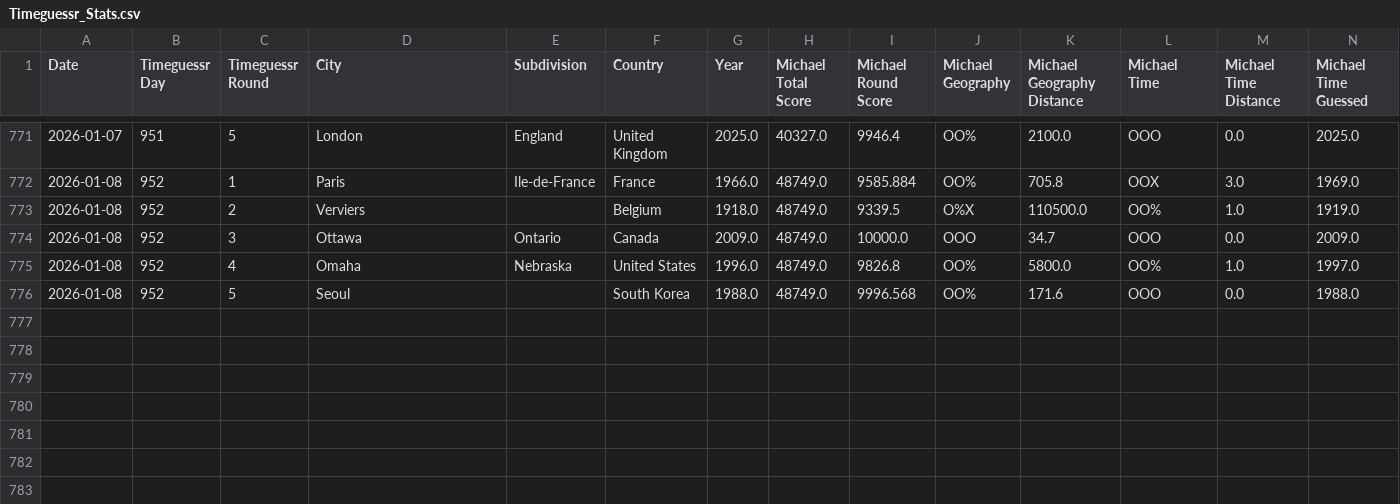
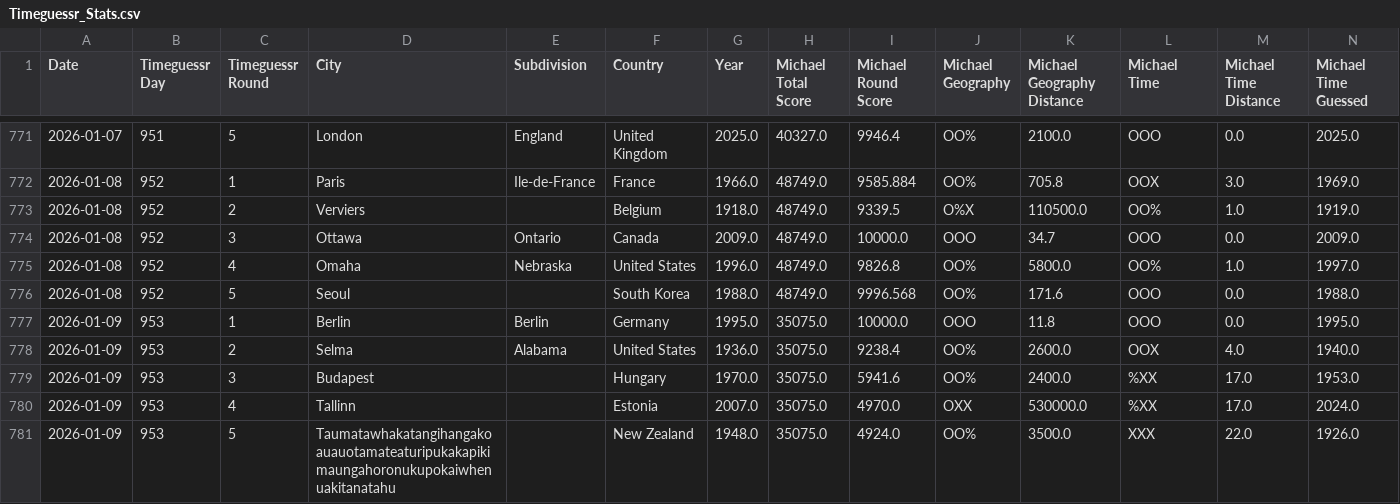
Before and after one commit to sjlarimer/TimeGuessr, a CSV file: Data/Timeguessr_Stats.csv, drawn as a sheet; only a part is shown, gaps mark what is left out; rows hold the shown columns only; the diff names each change by its address in the sheet, - before the commit and + after, or states it on an @@ line.

Commit message:
data pushed

```diff
--- a/Data/Timeguessr_Stats.csv
+++ b/Data/Timeguessr_Stats.csv
+row 777: 2026-01-09 | 953 | 1 | Berlin | Berlin | Germany | 1995.0 | 35075.0 | 10000.0 | OOO | 11.8 | OOO | 0.0 | 1995.0
+row 778: 2026-01-09 | 953 | 2 | Selma | Alabama | United States | 1936.0 | 35075.0 | 9238.4 | OO% | 2600.0 | OOX | 4.0 | 1940.0
+row 779: 2026-01-09 | 953 | 3 | Budapest |  | Hungary | 1970.0 | 35075.0 | 5941.6 | OO% | 2400.0 | %XX | 17.0 | 1953.0
+row 780: 2026-01-09 | 953 | 4 | Tallinn |  | Estonia | 2007.0 | 35075.0 | 4970.0 | OXX | 530000.0 | %XX | 17.0 | 2024.0
+row 781: 2026-01-09 | 953 | 5 | Taumatawhakatangihangakoauauotamateaturipukakapikimaungahoronukupokaiwhenuakitanatahu |  | New Zealand | 1948.0 | 35075.0 | 4924.0 | OO% | 3500.0 | XXX | 22.0 | 1926.0
```
Also changed, not shown: Data/Timeguessr_Actuals_Parsed.csv, Data/Timeguessr_Michael_Parsed.csv, 3 other files.
